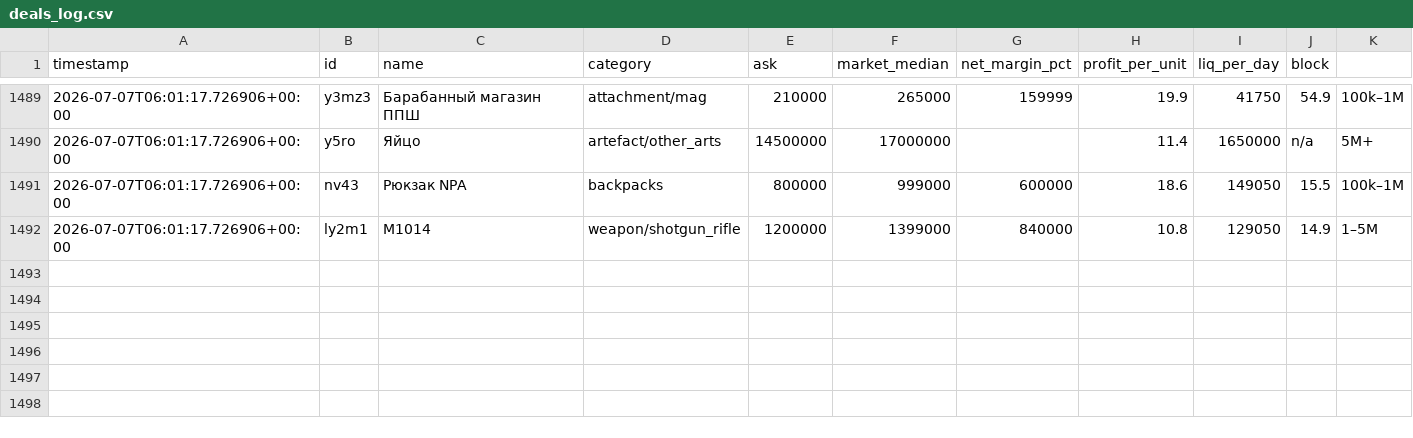
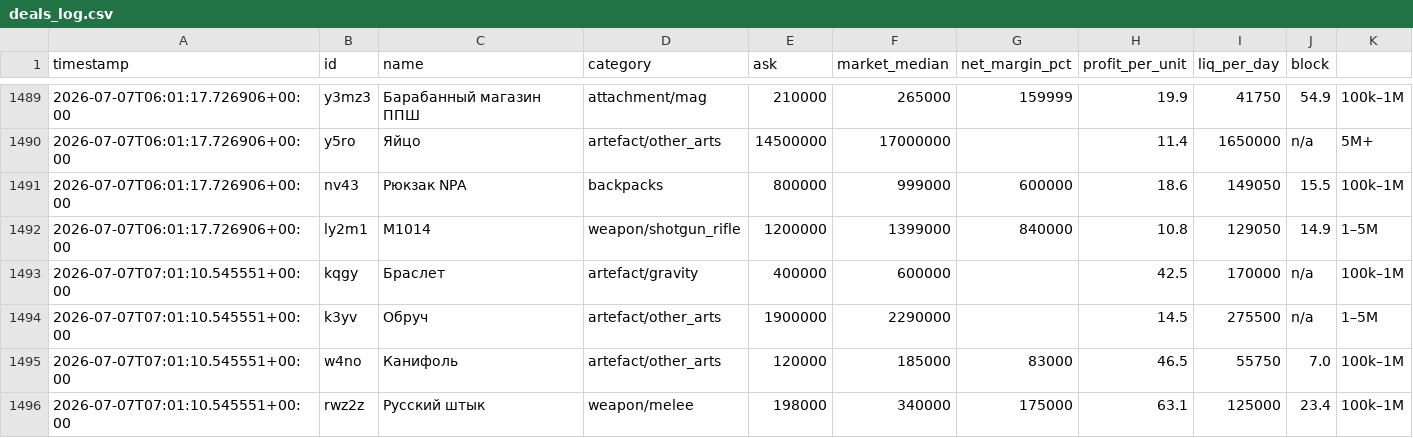
Before and after one commit to gromkyi/sz-deal-bot, a CSV file: deals_log.csv, drawn as a sheet; only a part is shown, gaps mark what is left out; the diff names each change by its address in the sheet, - before the commit and + after, or states it on an @@ line.

```diff
--- a/deals_log.csv
+++ b/deals_log.csv
+row 1493: 2026-07-07T07:01:10.545551+00:00 | kqgy | Браслет | artefact/gravity | 400000 | 600000 |  | 42.5 | 170000 | n/a | 100k–1M
+row 1494: 2026-07-07T07:01:10.545551+00:00 | k3yv | Обруч | artefact/other_arts | 1900000 | 2290000 |  | 14.5 | 275500 | n/a | 1–5M
+row 1495: 2026-07-07T07:01:10.545551+00:00 | w4no | Канифоль | artefact/other_arts | 120000 | 185000 | 83000 | 46.5 | 55750 | 7.0 | 100k–1M
+row 1496: 2026-07-07T07:01:10.545551+00:00 | rwz2z | Русский штык | weapon/melee | 198000 | 340000 | 175000 | 63.1 | 125000 | 23.4 | 100k–1M
```
Also changed, not shown: 1 other file.
